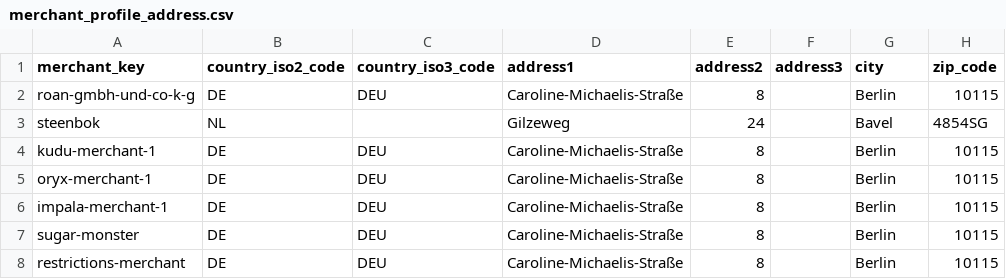
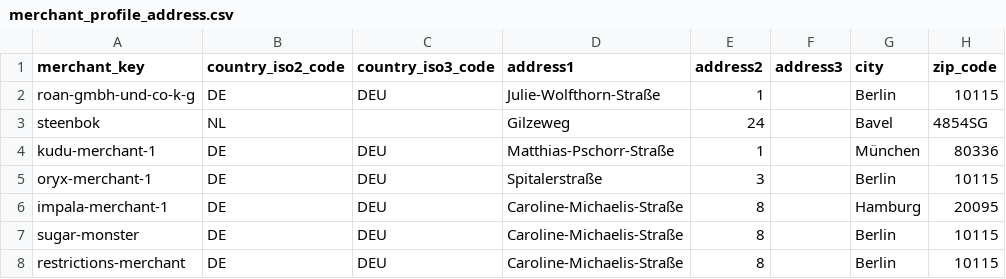
Before and after one commit to spryker/merchant-profile-data-import, a CSV file: data/import/merchant_profile_address.csv, drawn as a sheet.

```diff
--- a/data/import/merchant_profile_address.csv
+++ b/data/import/merchant_profile_address.csv
@@ -1,7 +1,7 @@
 merchant_key,country_iso2_code,country_iso3_code,address1,address2,address3,city,zip_code
-roan-gmbh-und-co-k-g,DE,DEU,Caroline-Michaelis-Straße,8,,Berlin,10115
+roan-gmbh-und-co-k-g,DE,DEU,Julie-Wolfthorn-Straße,1,,Berlin,10115
 steenbok,NL,,Gilzeweg,24,,Bavel,4854SG
-kudu-merchant-1,DE,DEU,Caroline-Michaelis-Straße,8,,Berlin,10115
-oryx-merchant-1,DE,DEU,Caroline-Michaelis-Straße,8,,Berlin,10115
-impala-merchant-1,DE,DEU,Caroline-Michaelis-Straße,8,,Berlin,10115
+kudu-merchant-1,DE,DEU,Matthias-Pschorr-Straße,1,,München,80336
+oryx-merchant-1,DE,DEU,Spitalerstraße,3,,Berlin,10115
+impala-merchant-1,DE,DEU,Caroline-Michaelis-Straße,8,,Hamburg,20095
 sugar-monster,DE,DEU,Caroline-Michaelis-Straße,8,,Berlin,10115
```
Also changed, not shown: data/import/merchant_profile.csv.
